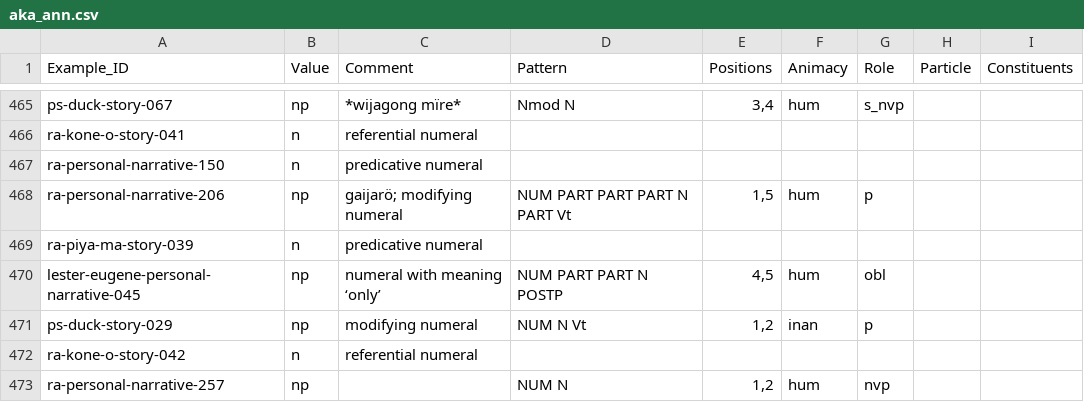
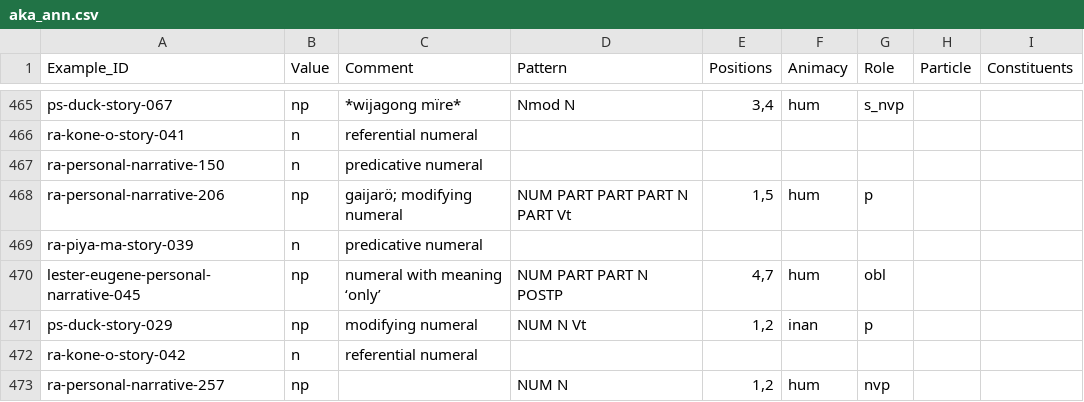
Before and after one commit to fmatter/cariban_nps, a CSV file: data/aka_ann.csv, drawn as a sheet; only a part is shown, gaps mark what is left out.

```diff
--- a/data/aka_ann.csv
+++ b/data/aka_ann.csv
@@ -469,3 +469,3 @@ ra-personal-narrative-206,np,gaijarö; modifying numeral,NUM PART PART PART N PA
 ra-piya-ma-story-039,n,predicative numeral,,,,,,
-lester-eugene-personal-narrative-045,np,numeral with meaning ‘only’,NUM PART PART N POSTP,"4,5",hum,obl,,
+lester-eugene-personal-narrative-045,np,numeral with meaning ‘only’,NUM PART PART N POSTP,"4,7",hum,obl,,
 ps-duck-story-029,np,modifying numeral,NUM N Vt,"1,2",inan,p,,
```
Also changed, not shown: data/cldf/examples.csv, data/cldf/languages.csv, 3 other files.
